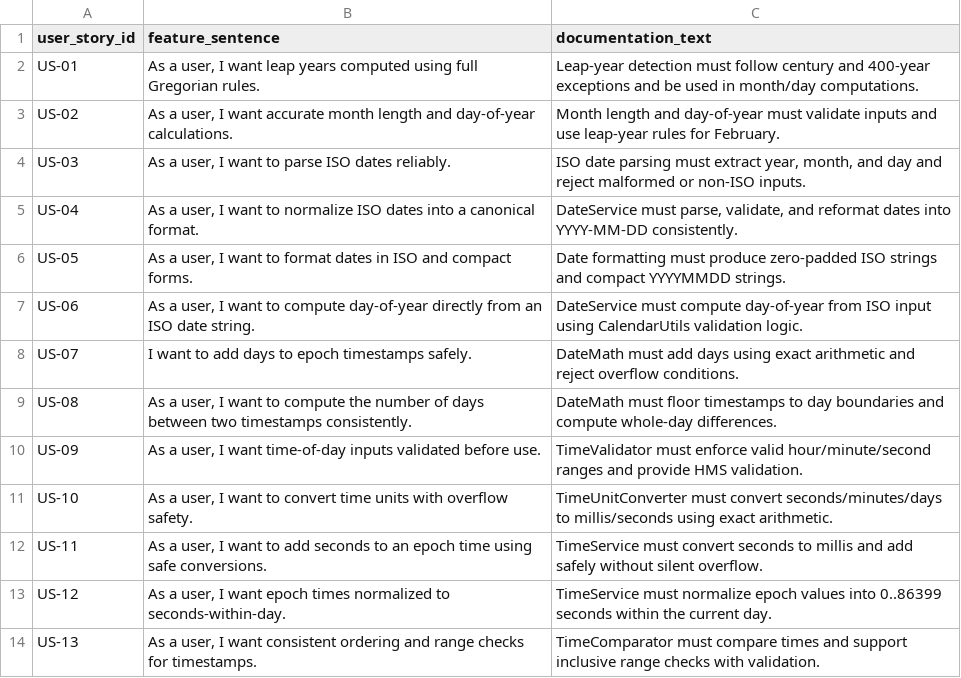
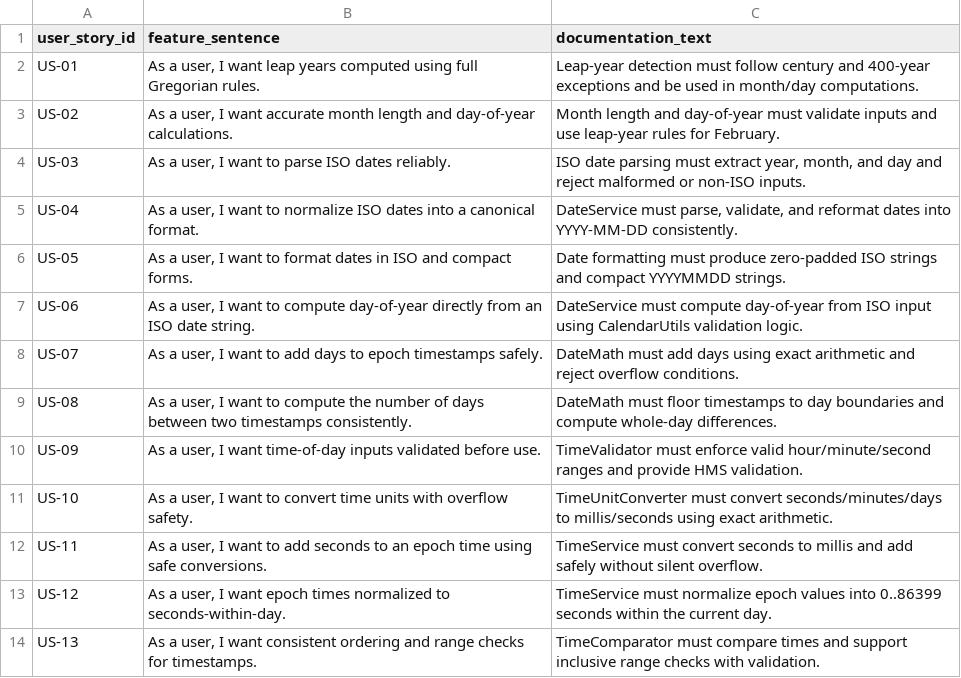
Before and after one commit to MoldovanAndrada/traceability_project, a CSV file: traceability_time_poc_complex/time_usr_stories.csv, drawn as a sheet; only a part is shown.

Commit message:
undo test

```diff
--- a/traceability_time_poc_complex/time_usr_stories.csv
+++ b/traceability_time_poc_complex/time_usr_stories.csv
@@ -7,3 +7,3 @@ US-05,"As a user, I want to format dates in ISO and compact forms.",Date formatt
 US-06,"As a user, I want to compute day-of-year directly from an ISO date string.",DateService must compute day-of-year from ISO input using CalendarUtils validation logic.
-US-07,"I want to add days to epoch timestamps safely.",DateMath must add days using exact arithmetic and reject overflow conditions.
+US-07,"As a user, I want to add days to epoch timestamps safely.",DateMath must add days using exact arithmetic and reject overflow conditions.
 US-08,"As a user, I want to compute the number of days between two timestamps consistently.",DateMath must floor timestamps to day boundaries and compute whole-day differences.
```
